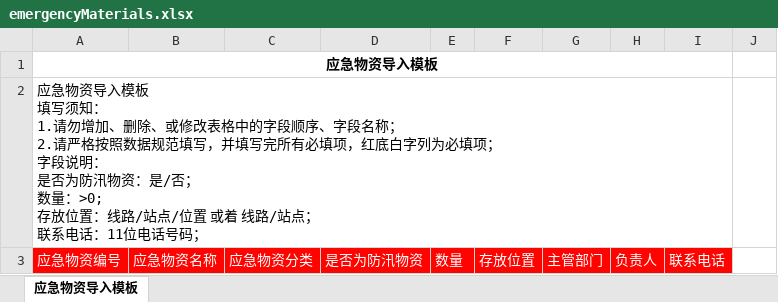
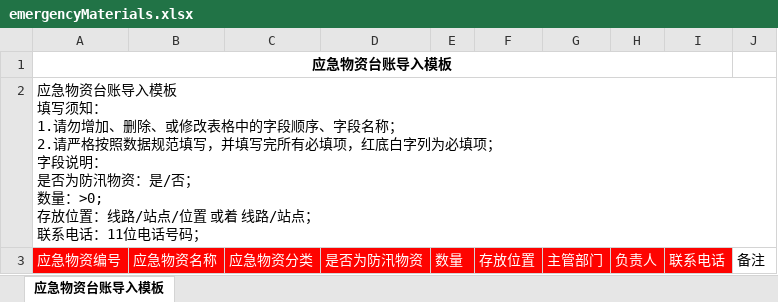
Before and after one commit to shixiansen1999/aiurt, an Excel workbook: aiurt-module-system/src/main/resources/templates/emergencyMaterials.xlsx, sheet 应急物资台账导入模板, drawn as a sheet; values as stored, in another font and other column widths than the file's, no borders; the diff names each change by its address in the sheet, - before the commit and + after, or states it on an @@ line.

Commit message:
fix(应急物资台账)：导入、导出模板的文字优化

```diff
--- a/aiurt-module-system/src/main/resources/templates/emergencyMaterials.xlsx (sheet 应急物资台账导入模板)
+++ b/aiurt-module-system/src/main/resources/templates/emergencyMaterials.xlsx (sheet 应急物资台账导入模板)
-sheet tab: 应急物资导入模板
+sheet tab: 应急物资台账导入模板
-A1: 应急物资导入模板
+A1: 应急物资台账导入模板
-A2: 应急物资导入模板…
+A2: 应急物资台账导入模板…
-A2:I2 merged
+A2:J2 merged
-J3: (empty)
+J3: 备注
```
Also changed, not shown: aiurt-module-system/src/main/resources/templates/emergencyMaterialsError.xlsx.
